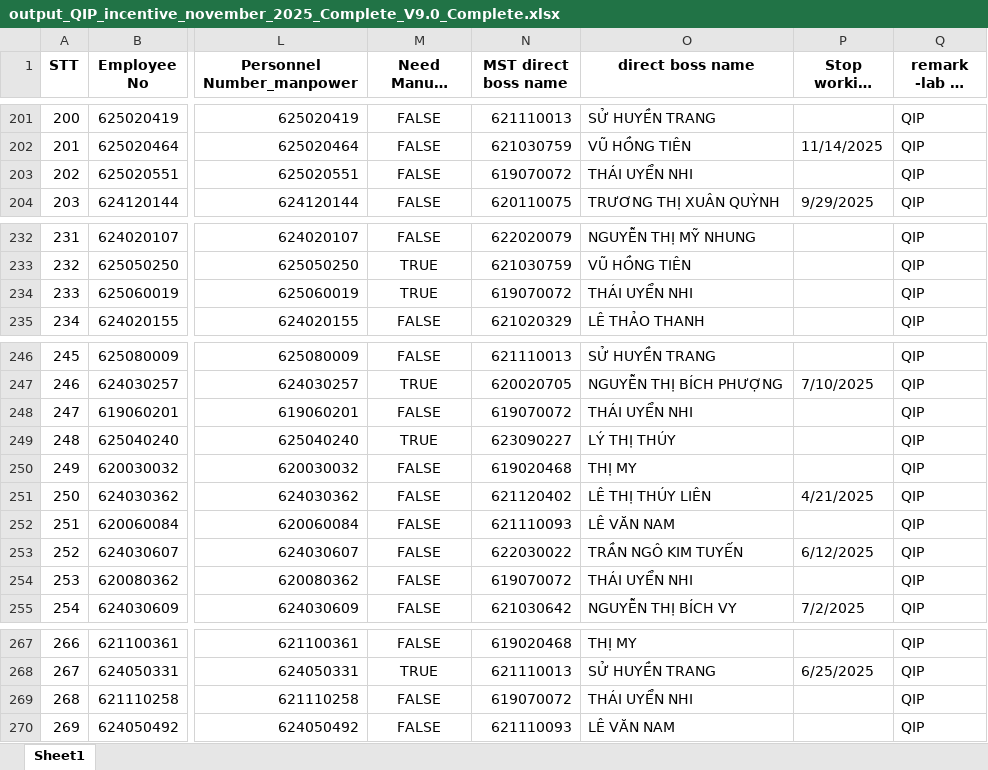
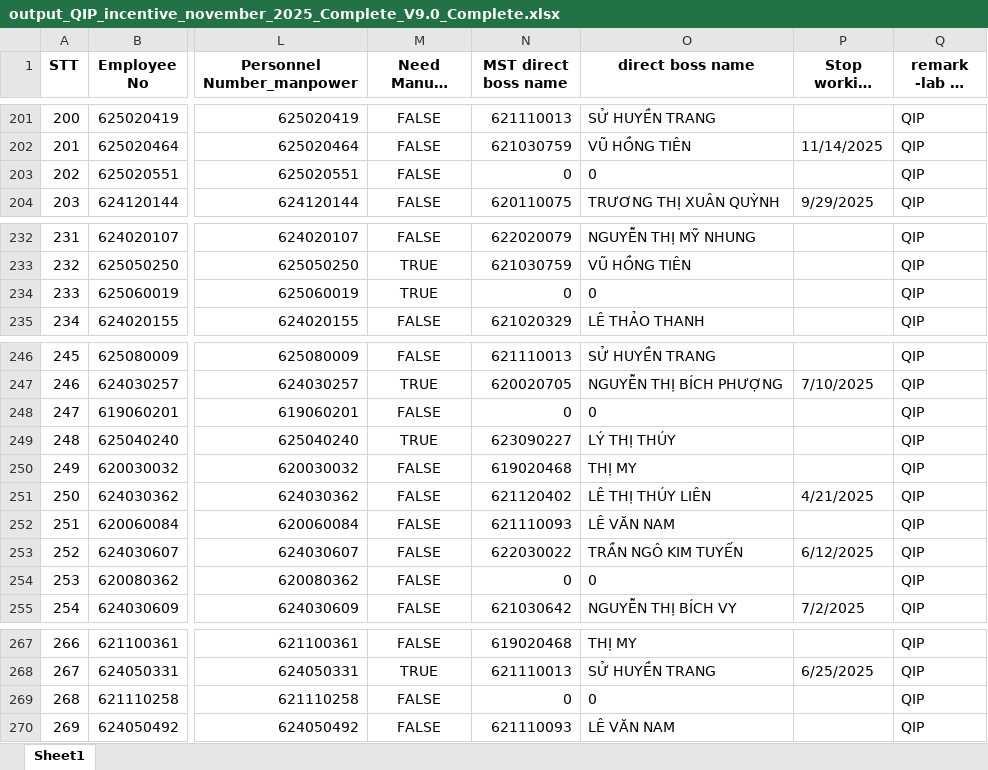
Before and after one commit to moonkaicuzui/qip-dashboard, an Excel workbook: docs/output_QIP_incentive_november_2025_Complete_V9.0_Complete.xlsx, sheet Sheet1, drawn as a sheet; only a part is shown, gaps mark what is left out; long unchanged cells end in …; values as stored, in another font and other column widths than the file's, no borders; the diff covers the shown part only; the diff names each change by its address in the sheet, - before the commit and + after, or states it on an @@ line.

```diff
--- a/docs/output_QIP_incentive_november_2025_Complete_V9.0_Complete.xlsx (sheet Sheet1)
+++ b/docs/output_QIP_incentive_november_2025_Complete_V9.0_Complete.xlsx (sheet Sheet1)
-N203 (MST direct boss name): 619070072
+N203 (MST direct boss name): 0
-O203 (direct boss name): THÁI UYỂN NHI
+O203 (direct boss name): 0
-N234 (MST direct boss name): 619070072
+N234 (MST direct boss name): 0
-O234 (direct boss name): THÁI UYỂN NHI
+O234 (direct boss name): 0
-N248 (MST direct boss name): 619070072
+N248 (MST direct boss name): 0
-O248 (direct boss name): THÁI UYỂN NHI
+O248 (direct boss name): 0
-N254 (MST direct boss name): 619070072
+N254 (MST direct boss name): 0
-O254 (direct boss name): THÁI UYỂN NHI
+O254 (direct boss name): 0
-N269 (MST direct boss name): 619070072
+N269 (MST direct boss name): 0
-O269 (direct boss name): THÁI UYỂN NHI
+O269 (direct boss name): 0
```
Also changed, not shown: 16 edited cells elsewhere in this sheet, 16 other files.
